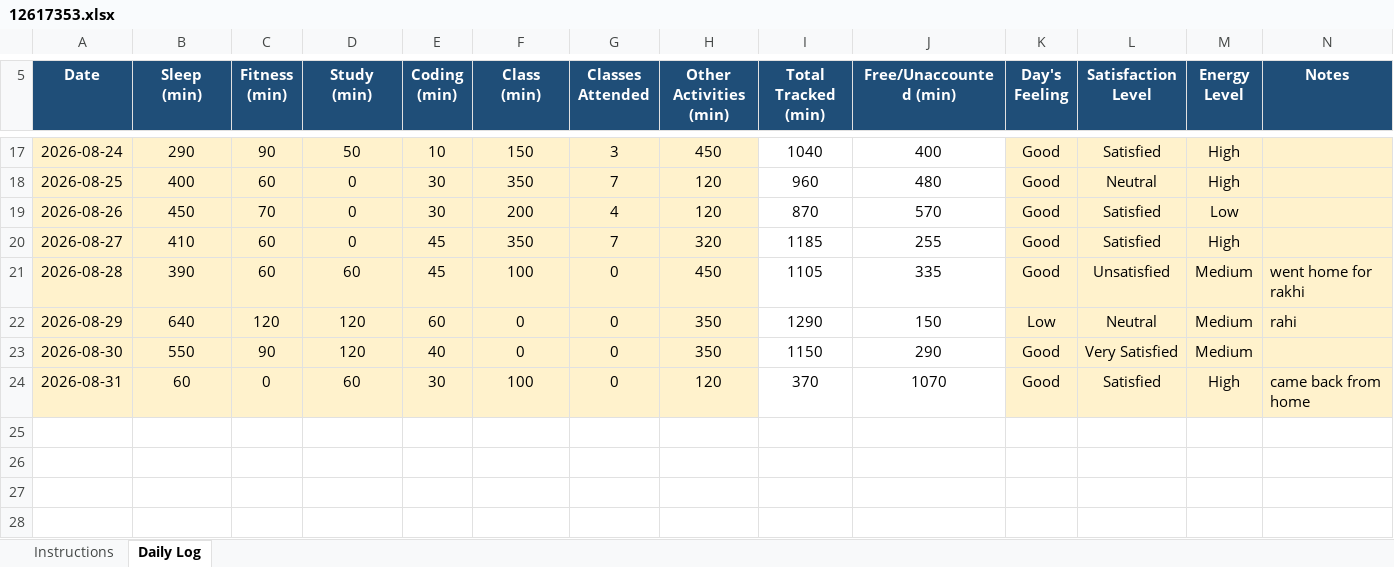
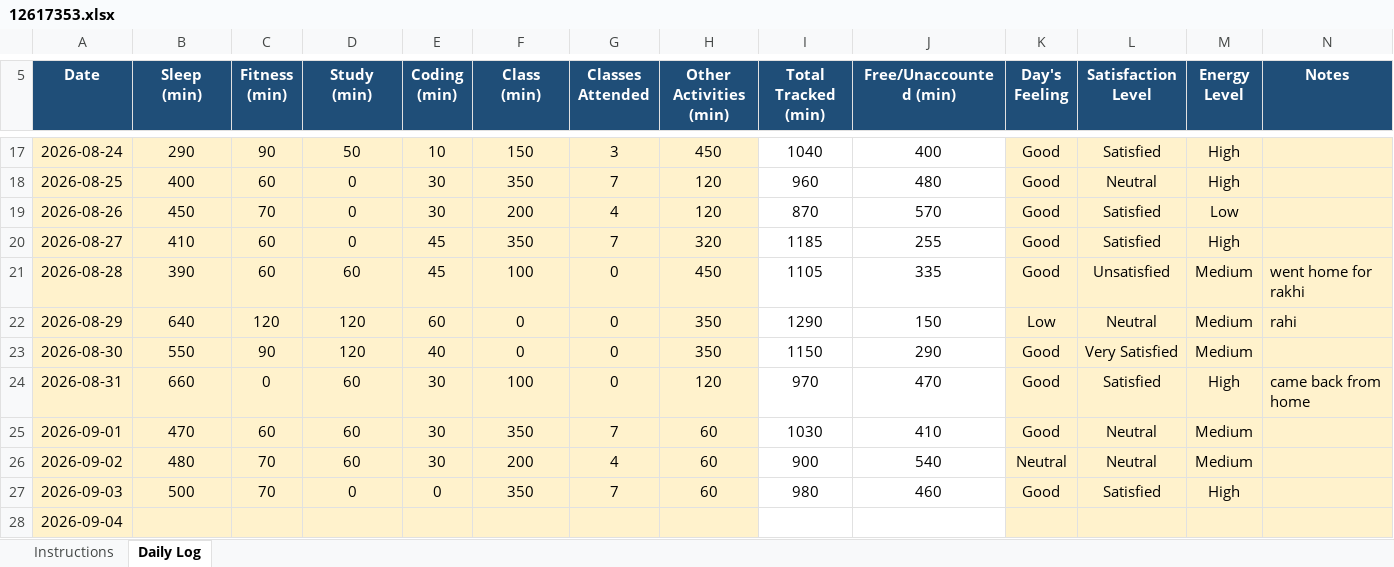
Before and after one commit to garv0301/MCA-DATASET, an Excel workbook: 12617353.xlsx, sheet Daily Log, drawn as a sheet; only a part is shown, gaps mark what is left out; values as stored, in another font and other column widths than the file's, no borders; conditional formats not drawn; the diff names each change by its address in the sheet, - before the commit and + after, or states it on an @@ line.

Commit message:
Add files via upload

```diff
--- a/12617353.xlsx (sheet Daily Log)
+++ b/12617353.xlsx (sheet Daily Log)
-B24 (Sleep (min)): 60
+B24 (Sleep (min)): 660
-I24 (Total Tracked (min)): 370
+I24 (Total Tracked (min)): 970
-J24 (Free/Unaccounted (min)): 1070
+J24 (Free/Unaccounted (min)): 470
+row 25: 2026-09-01 | 470 | 60 | 60 | 30 | 350 | 7 | 60 | 1030 | 410 | Good | Neutral | Medium
+row 26: 2026-09-02 | 480 | 70 | 60 | 30 | 200 | 4 | 60 | 900 | 540 | Neutral | Neutral | Medium
+row 27: 2026-09-03 | 500 | 70 | 0 | 0 | 350 | 7 | 60 | 980 | 460 | Good | Satisfied | High
+row 28: 2026-09-04
```
